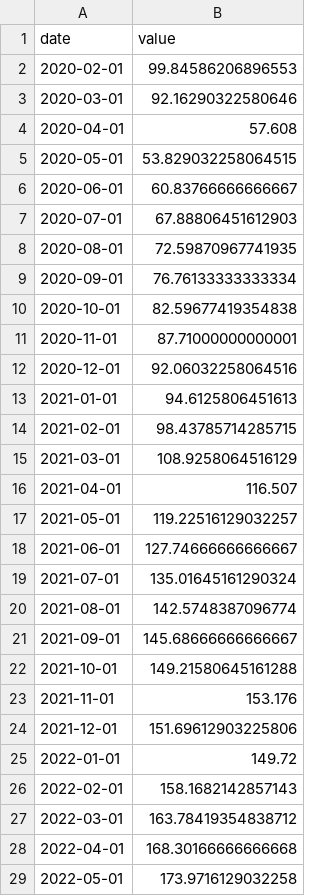
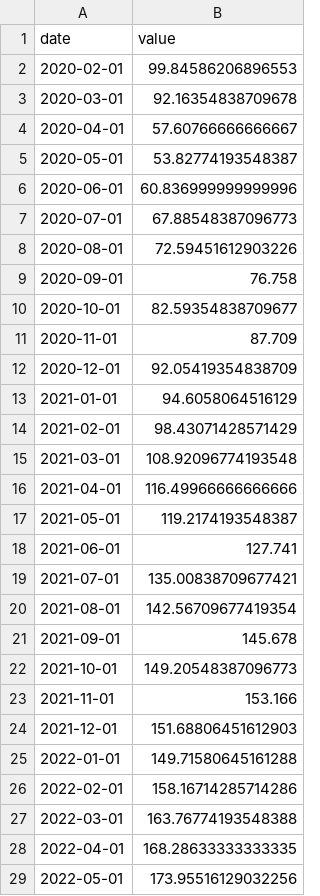
Before and after one commit to jayzhaomurray/sibley-creek, a CSV file: data/raw/indeed_postings_ca_monthly.csv, drawn as a sheet; only a part is shown; the diff covers the shown part only.

```diff
--- a/data/raw/indeed_postings_ca_monthly.csv
+++ b/data/raw/indeed_postings_ca_monthly.csv
@@ -2,28 +2,28 @@ date,value
 2020-02-01,99.84586206896553
-2020-03-01,92.16290322580646
-2020-04-01,57.608
-2020-05-01,53.829032258064515
-2020-06-01,60.83766666666667
-2020-07-01,67.88806451612903
-2020-08-01,72.59870967741935
-2020-09-01,76.76133333333334
-2020-10-01,82.59677419354838
-2020-11-01,87.71000000000001
-2020-12-01,92.06032258064516
-2021-01-01,94.6125806451613
-2021-02-01,98.43785714285715
-2021-03-01,108.9258064516129
-2021-04-01,116.507
-2021-05-01,119.22516129032257
-2021-06-01,127.74666666666667
-2021-07-01,135.01645161290324
-2021-08-01,142.5748387096774
-2021-09-01,145.68666666666667
-2021-10-01,149.21580645161288
-2021-11-01,153.176
-2021-12-01,151.69612903225806
-2022-01-01,149.72
-2022-02-01,158.1682142857143
-2022-03-01,163.78419354838712
-2022-04-01,168.30166666666668
-2022-05-01,173.9716129032258
+2020-03-01,92.16354838709678
+2020-04-01,57.60766666666667
+2020-05-01,53.82774193548387
+2020-06-01,60.836999999999996
+2020-07-01,67.88548387096773
+2020-08-01,72.59451612903226
+2020-09-01,76.758
+2020-10-01,82.59354838709677
+2020-11-01,87.709
+2020-12-01,92.05419354838709
+2021-01-01,94.6058064516129
+2021-02-01,98.43071428571429
+2021-03-01,108.92096774193548
+2021-04-01,116.49966666666666
+2021-05-01,119.2174193548387
+2021-06-01,127.741
+2021-07-01,135.00838709677421
+2021-08-01,142.56709677419354
+2021-09-01,145.678
+2021-10-01,149.20548387096773
+2021-11-01,153.166
+2021-12-01,151.68806451612903
+2022-01-01,149.71580645161288
+2022-02-01,158.16714285714286
+2022-03-01,163.76774193548388
+2022-04-01,168.28633333333335
+2022-05-01,173.95516129032256
```
Also changed, not shown: 53 edited cells elsewhere in this file, data/processed/goc_ust_spread_2y.csv, data/raw/brent.csv, 38 other files.
